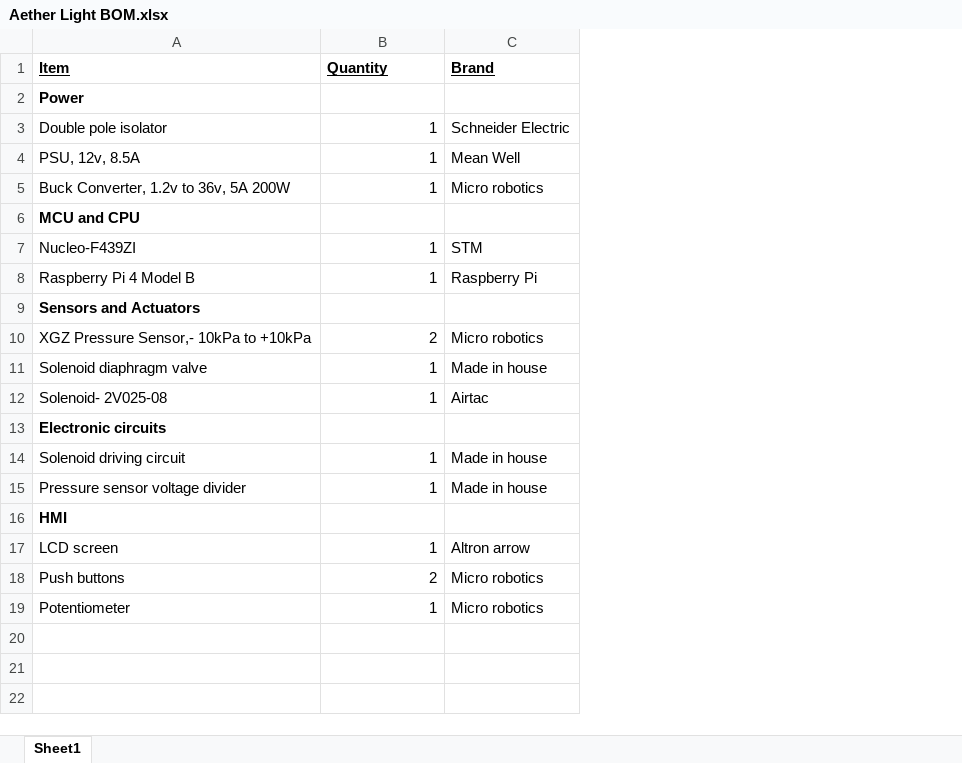
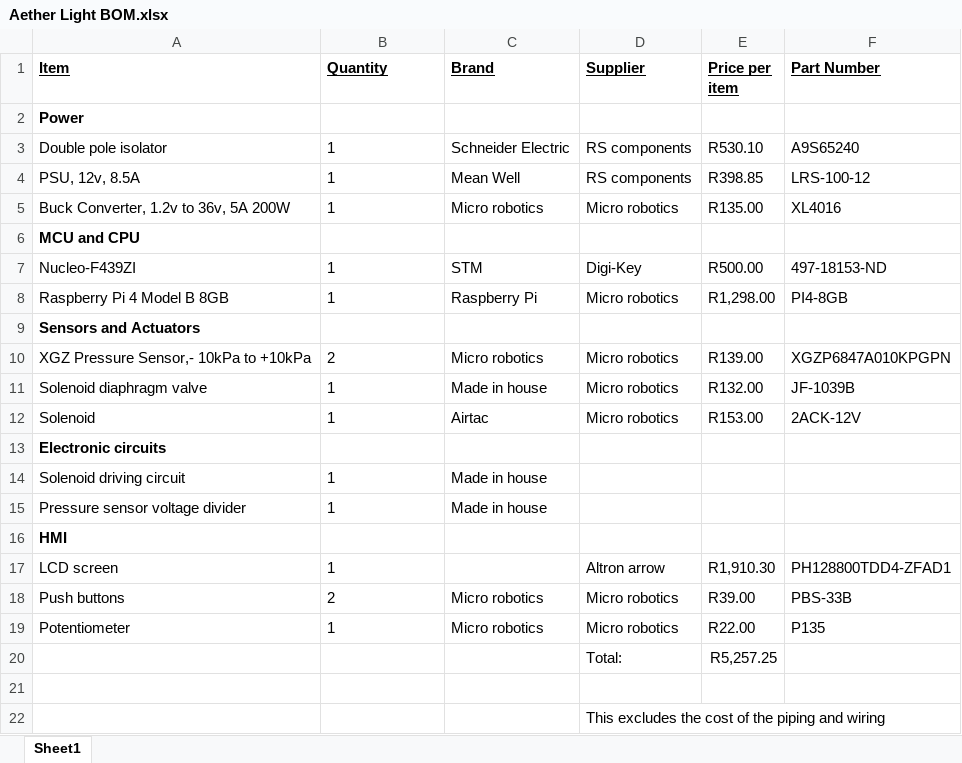
Before and after one commit to NicholasAntoniadesEngineer/Signal-Generator, an Excel workbook: Code/STM32f439ZIT6U Aether Light/Aether Light BOM.xlsx, sheet Sheet1, drawn as a sheet; values as stored, in another font and other column widths than the file's, no borders; charts and pictures not drawn; the diff names each change by its address in the sheet, - before the commit and + after, or states it on an @@ line.

Commit message:
Aether Light Basic functioning

```diff
--- a/Code/STM32f439ZIT6U Aether Light/Aether Light BOM.xlsx (sheet Sheet1)
+++ b/Code/STM32f439ZIT6U Aether Light/Aether Light BOM.xlsx (sheet Sheet1)
+column D (Supplier), rows 3-19: RS components | RS components | Micro robotics |  | Digi-Key | Micro robotics |  | Micro robotics | Micro robotics | Micro robotics |  |  |  |  | Altron arrow | Micro robotics | Micro robotics
+column E (Price per item), rows 3-19: R530.10 | R398.85 | R135.00 |  | R500.00 | R1,298.00 |  | R139.00 | R132.00 | R153.00 |  |  |  |  | R1,910.30 | R39.00 | R22.00
+column F (Part Number), rows 3-19: A9S65240 | LRS-100-12 | XL4016 |  | 497-18153-ND | PI4-8GB |  | XGZP6847A010KPGPN | JF-1039B | 2ACK-12V |  |  |  |  | PH128800TDD4-ZFAD1 | PBS-33B | P135
-B3:B5 alignment: right
+B3:B5 alignment: left
-B7:B8 alignment: right
+B7:B8 alignment: left
-A8 (Item): Raspberry Pi 4 Model B
+A8 (Item): Raspberry Pi 4 Model B 8GB
-B10:B12 alignment: right
+B10:B12 alignment: left
-A12 (Item): Solenoid- 2V025-08
+A12 (Item): Solenoid
-B14:B15 alignment: right
+B14:B15 alignment: left
-B17:B19 alignment: right
+B17:B19 alignment: left
-C17 (Brand): Altron arrow
+C17 (Brand): (empty)
+row 20:  |  |  | Total: | R5,257.25
+row 21: (empty)
+row 22:  |  |  | This excludes the cost of the piping and wiring
```
Also changed, not shown: charts or pictures, 49 other files.
